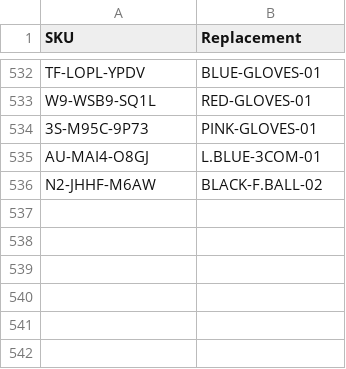
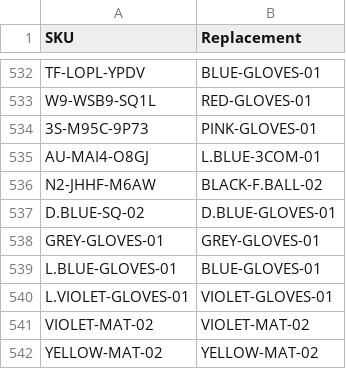
Before and after one commit to abhixartist-ai/Lable-Tool, a CSV file: sku_map.csv, drawn as a sheet; only a part is shown, gaps mark what is left out; the diff names each change by its address in the sheet, - before the commit and + after, or states it on an @@ line.

Commit message:
Update sku_map.csv

```diff
--- a/sku_map.csv
+++ b/sku_map.csv
+row 537: D.BLUE-SQ-02 | D.BLUE-GLOVES-01
+row 538: GREY-GLOVES-01 | GREY-GLOVES-01
+row 539: L.BLUE-GLOVES-01 | BLUE-GLOVES-01
+row 540: L.VIOLET-GLOVES-01 | VIOLET-GLOVES-01
+row 541: VIOLET-MAT-02 | VIOLET-MAT-02
+row 542: YELLOW-MAT-02 | YELLOW-MAT-02
```
